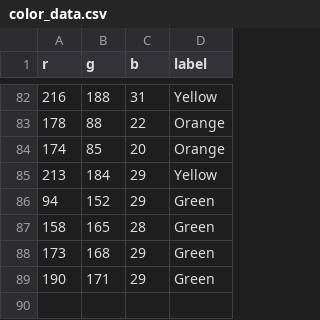
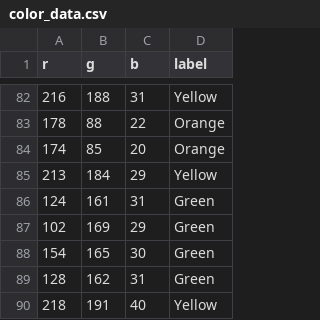
Before and after one commit to TTG3333/ecse211, a CSV file: Final-Project/project/collection/color_data.csv, drawn as a sheet; only a part is shown, gaps mark what is left out; removed rows and columns are numbered as before the commit, all else as after; the diff names each change by its address in the sheet, - before the commit and + after, or states it on an @@ line.

Commit message:
More green readings

```diff
--- a/Final-Project/project/collection/color_data.csv
+++ b/Final-Project/project/collection/color_data.csv
-row 86: 94 | 152 | 29 | Green
-row 87: 158 | 165 | 28 | Green
-row 88: 173 | 168 | 29 | Green
-row 89: 190 | 171 | 29 | Green
+row 86: 124 | 161 | 31 | Green
+row 87: 102 | 169 | 29 | Green
+row 88: 154 | 165 | 30 | Green
+row 89: 128 | 162 | 31 | Green
+row 90: 218 | 191 | 40 | Yellow
```
